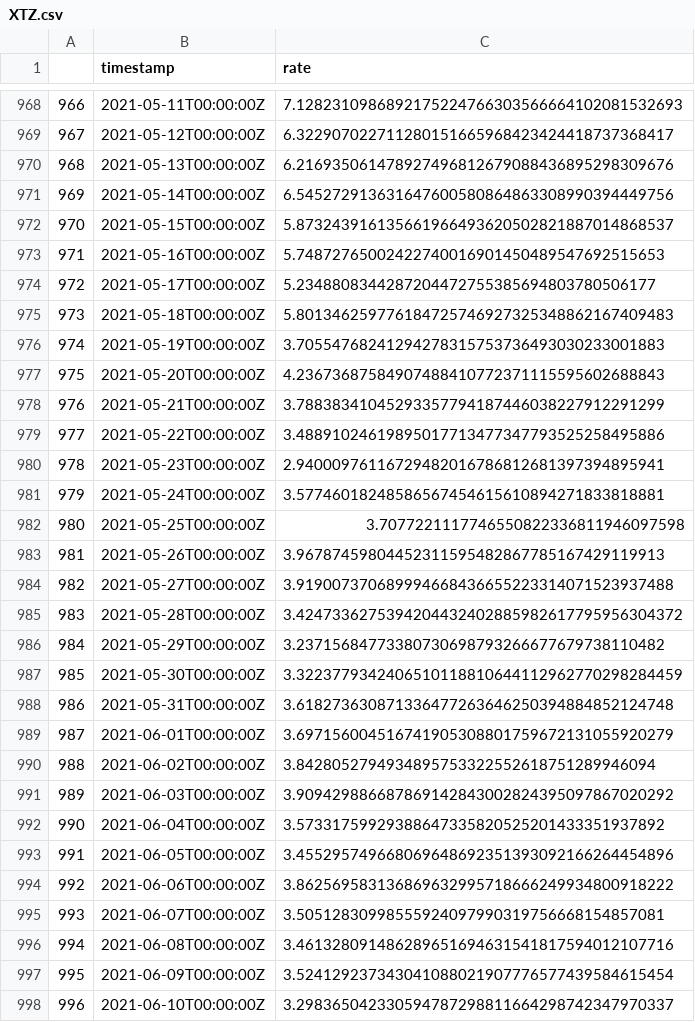
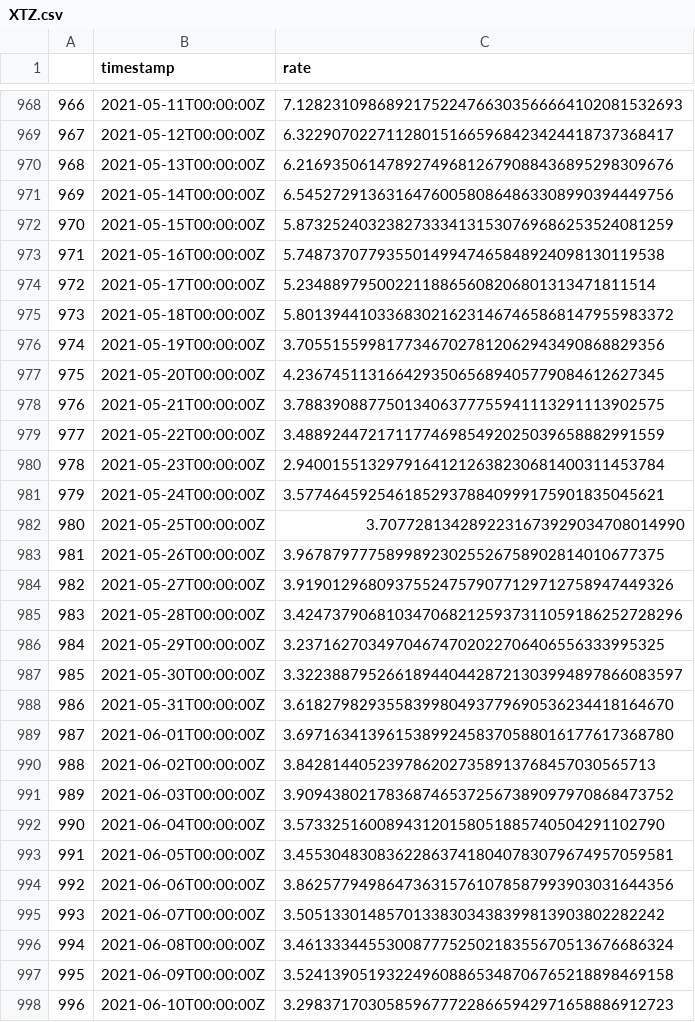
Before and after one commit to datanalys/datasets, a CSV file: datasets/currencies/crypto/historical/XTZ.csv, drawn as a sheet; only a part is shown, gaps mark what is left out; the diff covers the shown part only.

```diff
--- a/datasets/currencies/crypto/historical/XTZ.csv
+++ b/datasets/currencies/crypto/historical/XTZ.csv
@@ -971,28 +971,28 @@
 969,2021-05-14T00:00:00Z,6.545272913631647600580864863308990394449756
-970,2021-05-15T00:00:00Z,5.873243916135661966493620502821887014868537
-971,2021-05-16T00:00:00Z,5.74872765002422740016901450489547692515653
-972,2021-05-17T00:00:00Z,5.2348808344287204472755385694803780506177
-973,2021-05-18T00:00:00Z,5.801346259776184725746927325348862167409483
-974,2021-05-19T00:00:00Z,3.70554768241294278315753736493030233001883
-975,2021-05-20T00:00:00Z,4.23673687584907488410772371115595602688843
-976,2021-05-21T00:00:00Z,3.78838341045293357794187446038227912291299
-977,2021-05-22T00:00:00Z,3.48891024619895017713477347793525258495886
-978,2021-05-23T00:00:00Z,2.94000976116729482016786812681397394895941
-979,2021-05-24T00:00:00Z,3.57746018248586567454615610894271833818881
-980,2021-05-25T00:00:00Z,3.7077221117746550822336811946097598
-981,2021-05-26T00:00:00Z,3.96787459804452311595482867785167429119913
-982,2021-05-27T00:00:00Z,3.919007370689994668436655223314071523937488
-983,2021-05-28T00:00:00Z,3.4247336275394204432402885982617795956304372
-984,2021-05-29T00:00:00Z,3.23715684773380730698793266677679738110482
-985,2021-05-30T00:00:00Z,3.3223779342406510118810644112962770298284459
-986,2021-05-31T00:00:00Z,3.618273630871336477263646250394884852124748
-987,2021-06-01T00:00:00Z,3.697156004516741905308801759672131055920279
-988,2021-06-02T00:00:00Z,3.8428052794934895753322552618751289946094
-989,2021-06-03T00:00:00Z,3.909429886687869142843002824395097867020292
-990,2021-06-04T00:00:00Z,3.57331759929388647335820525201433351937892
-991,2021-06-05T00:00:00Z,3.455295749668069648692351393092166264454896
-992,2021-06-06T00:00:00Z,3.862569583136869632995718666249934800918222
-993,2021-06-07T00:00:00Z,3.50512830998555924097990319756668154857081
-994,2021-06-08T00:00:00Z,3.461328091486289651694631541817594012107716
-995,2021-06-09T00:00:00Z,3.524129237343041088021907776577439584615454
-996,2021-06-10T00:00:00Z,3.298365042330594787298811664298742347970337
+970,2021-05-15T00:00:00Z,5.873252403238273334131530769686253524081259
+971,2021-05-16T00:00:00Z,5.74873707793550149947465848924098130119538
+972,2021-05-17T00:00:00Z,5.2348897950022118865608206801313471811514
+973,2021-05-18T00:00:00Z,5.801394410336830216231467465868147955983372
+974,2021-05-19T00:00:00Z,3.70551559981773467027812062943490868829356
+975,2021-05-20T00:00:00Z,4.23674511316642935065689405779084612627345
+976,2021-05-21T00:00:00Z,3.78839088775013406377755941113291113902575
+977,2021-05-22T00:00:00Z,3.48892447217117746985492025039658882991559
+978,2021-05-23T00:00:00Z,2.94001551329791641212638230681400311453784
+979,2021-05-24T00:00:00Z,3.57746459254618529378840999175901835045621
+980,2021-05-25T00:00:00Z,3.7077281342892231673929034708014990
+981,2021-05-26T00:00:00Z,3.96787977758998923025526758902814010677375
+982,2021-05-27T00:00:00Z,3.919012968093755247579077129712758947449326
+983,2021-05-28T00:00:00Z,3.4247379068103470682125937311059186252728296
+984,2021-05-29T00:00:00Z,3.23716270349704674702022706406556333995325
+985,2021-05-30T00:00:00Z,3.3223887952661894404428721303994897866083597
+986,2021-05-31T00:00:00Z,3.618279829355839980493779690536234418164670
+987,2021-06-01T00:00:00Z,3.697163413961538992458370588016177617368780
+988,2021-06-02T00:00:00Z,3.8428144052397862027358913768457030565713
+989,2021-06-03T00:00:00Z,3.909438021783687465372567389097970868473752
+990,2021-06-04T00:00:00Z,3.57332516008943120158051885740504291102790
+991,2021-06-05T00:00:00Z,3.455304830836228637418040783079674957059581
+992,2021-06-06T00:00:00Z,3.862577949864736315761078587993903031644356
+993,2021-06-07T00:00:00Z,3.50513301485701338303438399813903802282242
+994,2021-06-08T00:00:00Z,3.461333445530087775250218355670513676686324
+995,2021-06-09T00:00:00Z,3.524139051932249608865348706765218898469158
+996,2021-06-10T00:00:00Z,3.298371703058596777228665942971658886912723
```
Also changed, not shown: 1 added row and 142 edited cells elsewhere in this file, datasets/currencies/crypto/historical/BNB.csv, datasets/currencies/crypto/historical/BTC.csv, 18 other files.
